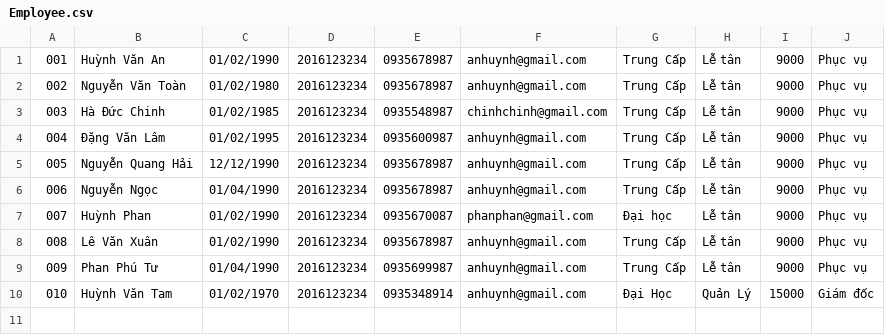
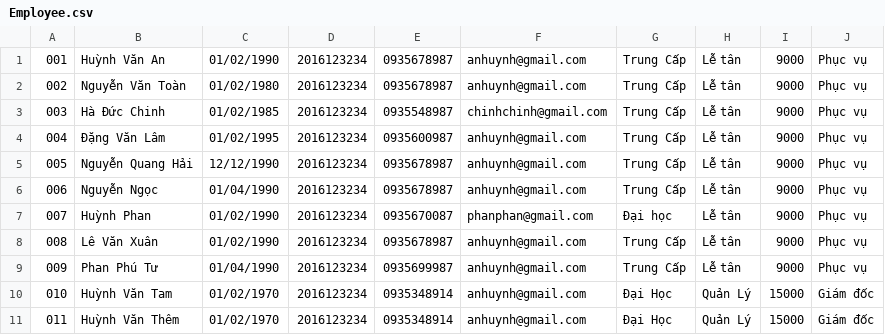
Before and after one commit to Joltik9of2d/hauhp94v, a CSV file: FuramaResort/out/production/FuramaResort/data/Employee.csv, drawn as a sheet; the diff names each change by its address in the sheet, - before the commit and + after, or states it on an @@ line.

```diff
--- a/FuramaResort/out/production/FuramaResort/data/Employee.csv
+++ b/FuramaResort/out/production/FuramaResort/data/Employee.csv
+row 11: 011 | Huỳnh Văn Thêm | 01/02/1970 | 2016123234 | 0935348914 | anhuynh@gmail.com | Đại Học | Quản Lý | 15000 | Giám đốc
```
Also changed, not shown: 16 other files.
